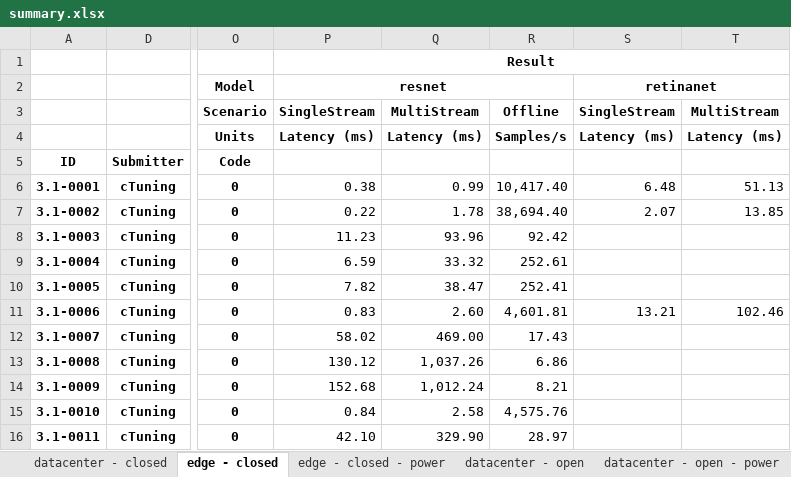
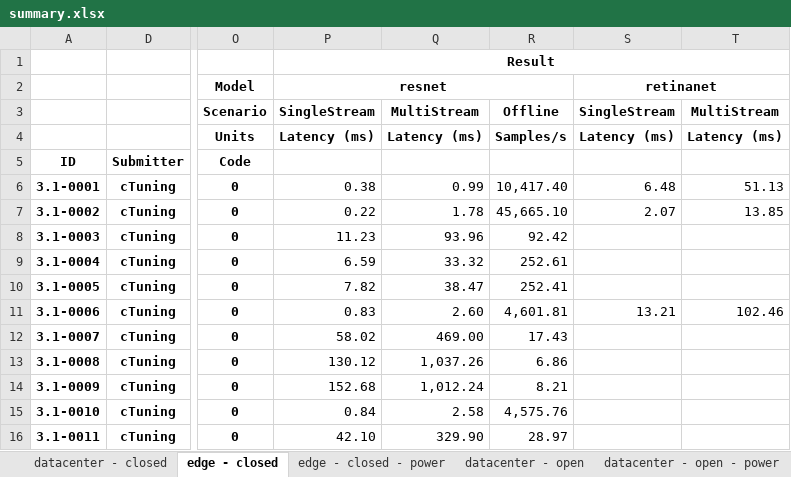
Before and after one commit to ctuning/mlperf_inference_submissions_v3.1a, an Excel workbook: summary.xlsx, sheet edge - closed, drawn as a sheet; only a part is shown, gaps mark what is left out; values as stored, in another font and other column widths than the file's, no borders; conditional formats not drawn; the diff names each change by its address in the sheet, - before the commit and + after, or states it on an @@ line.

```diff
--- a/summary.xlsx (sheet edge - closed)
+++ b/summary.xlsx (sheet edge - closed)
-R7: 38,694.40
+R7: 45,665.10
```
Also changed, not shown: sheet edge - closed - power, 4 other files.
